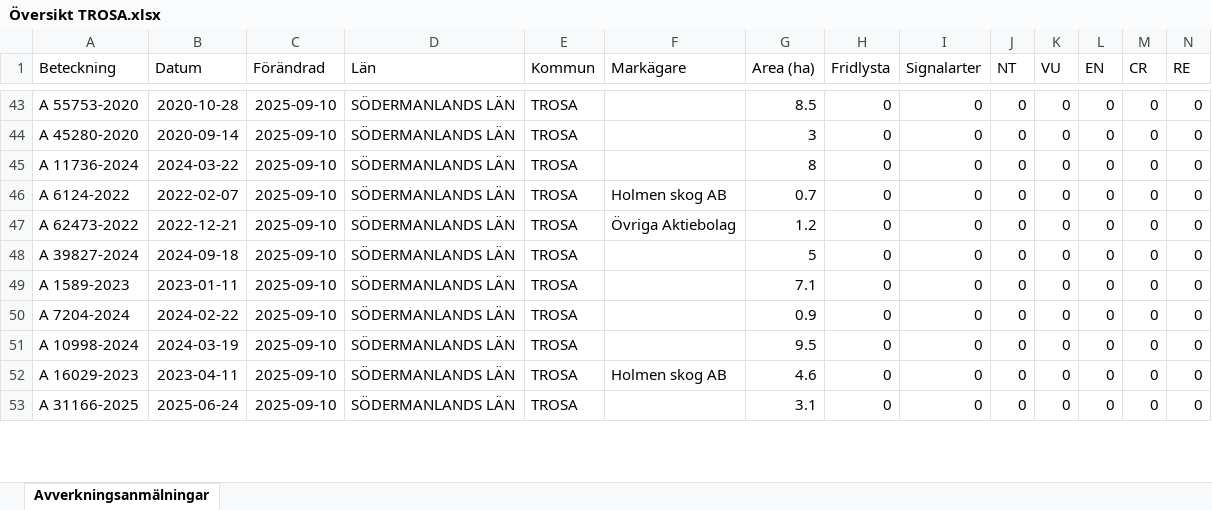
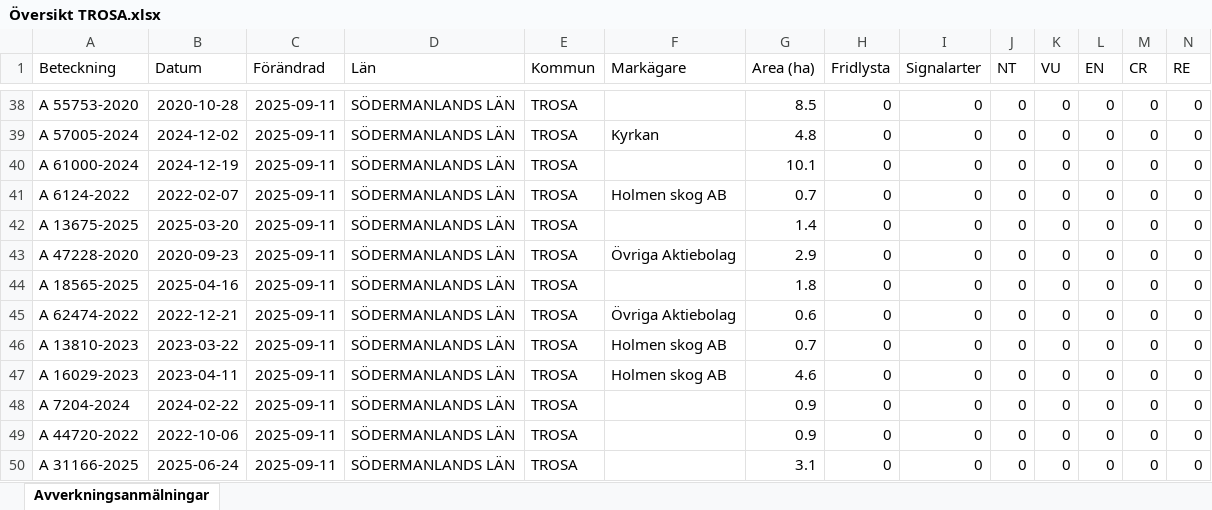
Before and after one commit to klasma/Logging_0488, an Excel workbook: Översikt TROSA.xlsx, sheet Avverkningsanmälningar, drawn as a sheet; only a part is shown, gaps mark what is left out; values as stored, in another font and other column widths than the file's, no borders; addresses are those after the commit; rows hold the shown columns only; the diff covers the shown part only; the diff names each change by its address in the sheet, - before the commit and + after, or states it on an @@ line.

```diff
--- a/Översikt TROSA.xlsx (sheet Avverkningsanmälningar)
+++ b/Översikt TROSA.xlsx (sheet Avverkningsanmälningar)
-C38:C47 (Förändrad): 2025-09-10
+C38:C47 (Förändrad): 2025-09-11
-A39 (Beteckning): A 45280-2020
+A39 (Beteckning): A 57005-2024
-B39 (Datum): 2020-09-14
+B39 (Datum): 2024-12-02
-F39 (Markägare): (empty)
+F39 (Markägare): Kyrkan
-G39 (Area (ha)): 3
+G39 (Area (ha)): 4.8
-A40 (Beteckning): A 11736-2024
+A40 (Beteckning): A 61000-2024
-B40 (Datum): 2024-03-22
+B40 (Datum): 2024-12-19
-G40 (Area (ha)): 8
+G40 (Area (ha)): 10.1
-A42 (Beteckning): A 62473-2022
+A42 (Beteckning): A 13675-2025
-B42 (Datum): 2022-12-21
+B42 (Datum): 2025-03-20
-F42 (Markägare): Övriga Aktiebolag
+F42 (Markägare): (empty)
-G42 (Area (ha)): 1.2
+G42 (Area (ha)): 1.4
-A43 (Beteckning): A 39827-2024
+A43 (Beteckning): A 47228-2020
-B43 (Datum): 2024-09-18
+B43 (Datum): 2020-09-23
-F43 (Markägare): (empty)
+F43 (Markägare): Övriga Aktiebolag
-G43 (Area (ha)): 5
+G43 (Area (ha)): 2.9
-A44 (Beteckning): A 1589-2023
+A44 (Beteckning): A 18565-2025
-B44 (Datum): 2023-01-11
+B44 (Datum): 2025-04-16
-G44 (Area (ha)): 7.1
+G44 (Area (ha)): 1.8
-A45 (Beteckning): A 7204-2024
+A45 (Beteckning): A 62474-2022
-B45 (Datum): 2024-02-22
+B45 (Datum): 2022-12-21
-F45 (Markägare): (empty)
+F45 (Markägare): Övriga Aktiebolag
-G45 (Area (ha)): 0.9
+G45 (Area (ha)): 0.6
-A46 (Beteckning): A 10998-2024
+A46 (Beteckning): A 13810-2023
-B46 (Datum): 2024-03-19
+B46 (Datum): 2023-03-22
-F46 (Markägare): (empty)
+F46 (Markägare): Holmen skog AB
-G46 (Area (ha)): 9.5
+G46 (Area (ha)): 0.7
+row 48: A 7204-2024 | 2024-02-22 | 2025-09-11 | SÖDERMANLANDS LÄN | TROSA |  | 0.9 | 0 | 0 | 0 | 0 | 0 | 0 | 0
+row 49: A 44720-2022 | 2022-10-06 | 2025-09-11 | SÖDERMANLANDS LÄN | TROSA |  | 0.9 | 0 | 0 | 0 | 0 | 0 | 0 | 0
-C50 (Förändrad): 2025-09-10
+C50 (Förändrad): 2025-09-11
```
Also changed, not shown: 6 added rows, 8 removed rows and 157 edited cells elsewhere in this sheet, artfynd/A 13760-2022 artfynd.xlsx, artfynd/A 48791-2024 artfynd.xlsx, 49 other files.
